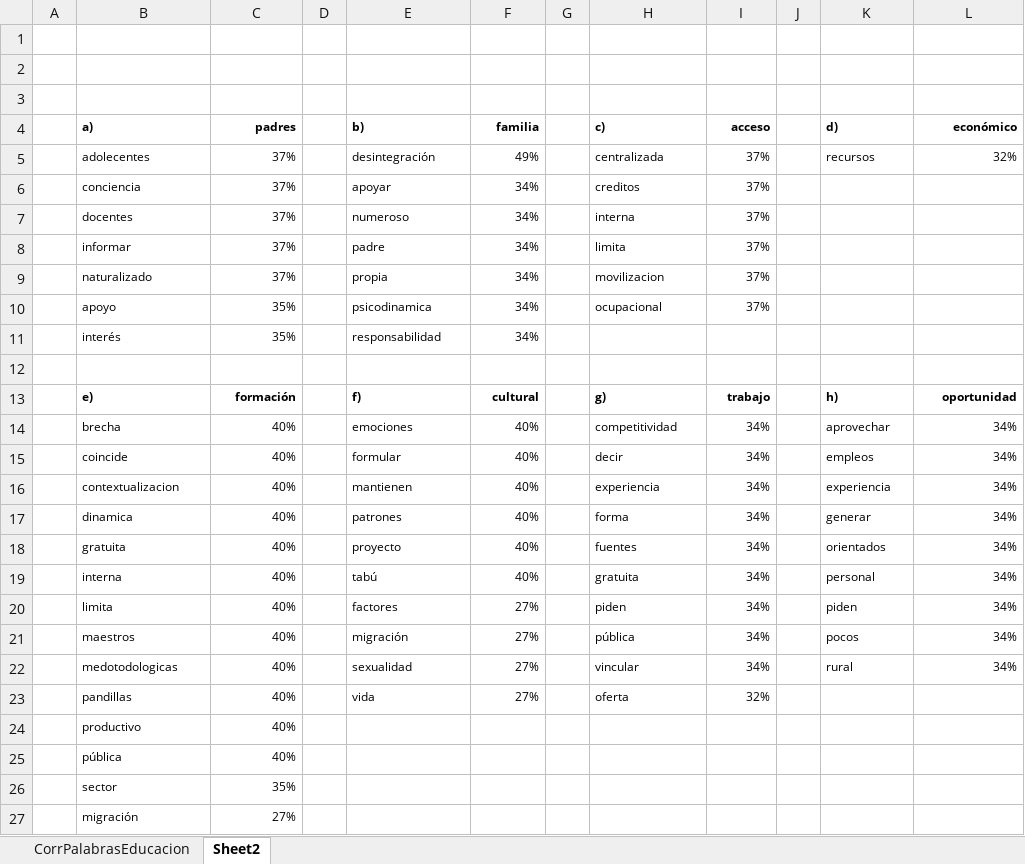
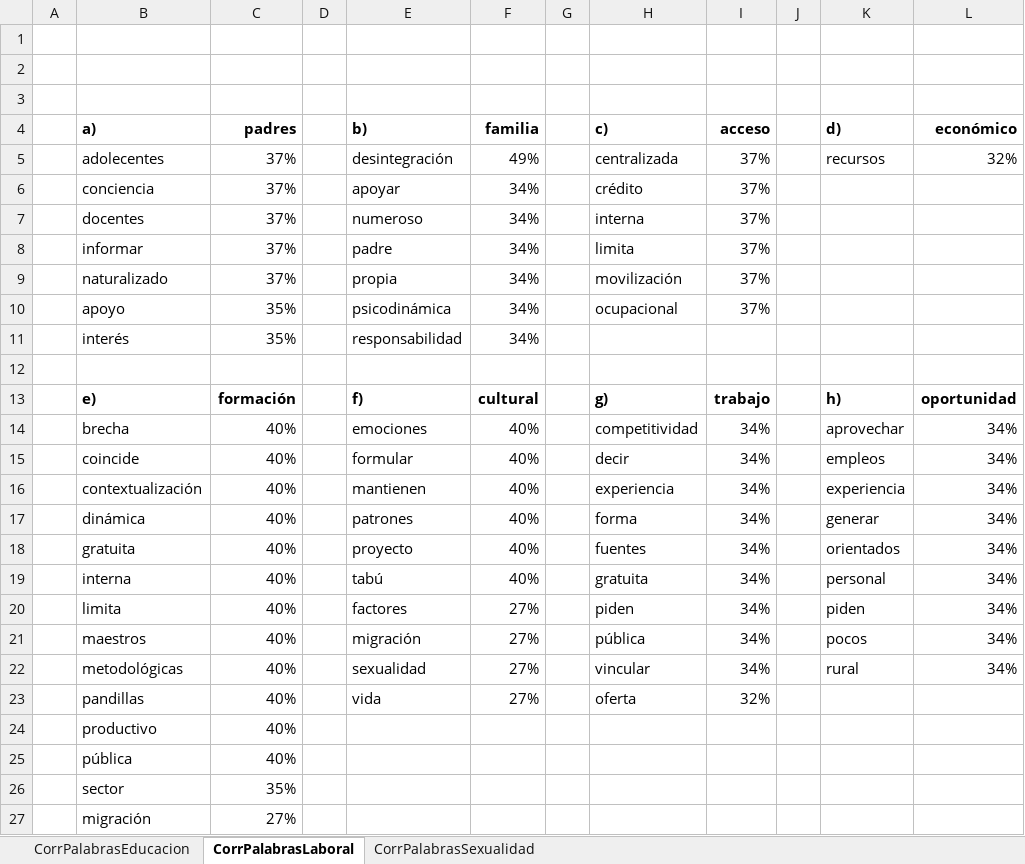
Before and after one commit to chwresearch/lea, an Excel workbook: docs/barrerasConceptual.xlsx, sheet CorrPalabrasLaboral, drawn as a sheet; values as stored, in another font and other column widths than the file's, no borders; the diff names each change by its address in the sheet, - before the commit and + after, or states it on an @@ line.

```diff
--- a/docs/barrerasConceptual.xlsx (sheet CorrPalabrasLaboral)
+++ b/docs/barrerasConceptual.xlsx (sheet CorrPalabrasLaboral)
-sheet tab: Sheet2
+sheet tab: CorrPalabrasLaboral
+sheet tab: CorrPalabrasSexualidad
@@ B4:C11 text size: larger @@
@@ E4:F11 text size: larger @@
@@ H4:I10 text size: larger @@
@@ K4:L5 text size: larger @@
-H6 (c)): creditos
+H6 (c)): crédito
-H9 (c)): movilizacion
+H9 (c)): movilización
-E10 (b)): psicodinamica
+E10 (b)): psicodinámica
@@ B13:C27 text size: larger @@
@@ E13:F23 text size: larger @@
@@ H13:I23 text size: larger @@
@@ K13:L22 text size: larger @@
-B16 (a)): contextualizacion
+B16 (a)): contextualización
-B17 (a)): dinamica
+B17 (a)): dinámica
-B22 (a)): medotodologicas
+B22 (a)): metodológicas
```
Also changed, not shown: sheet CorrPalabrasEducacion, 1 other file.
